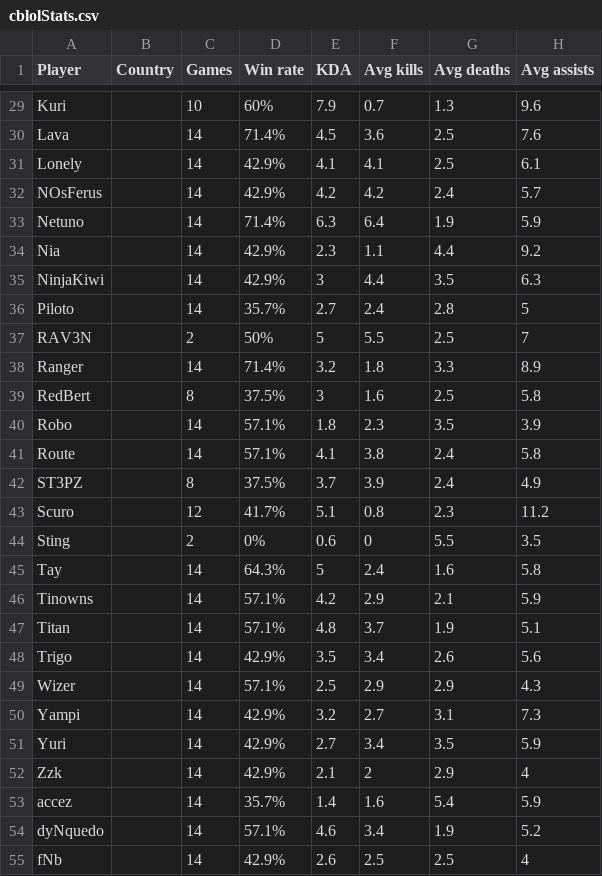
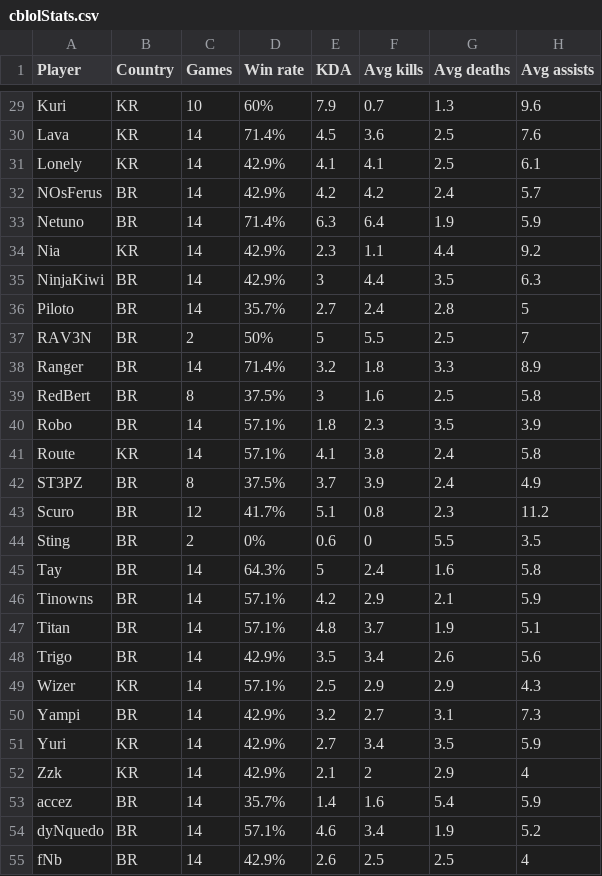
Before and after one commit to GuiMunizPB/Cblol-Players-Stats, a CSV file: cblolStats.csv, drawn as a sheet; only a part is shown, gaps mark what is left out; the diff covers the shown part only; the diff names each change by its address in the sheet, - before the commit and + after, or states it on an @@ line.

```diff
--- a/cblolStats.csv
+++ b/cblolStats.csv
-B29:B31 (Country): (empty)
+B29:B31 (Country): KR
-B32:B33 (Country): (empty)
+B32:B33 (Country): BR
-B34 (Country): (empty)
+B34 (Country): KR
-B35:B40 (Country): (empty)
+B35:B40 (Country): BR
-B41 (Country): (empty)
+B41 (Country): KR
-B42:B48 (Country): (empty)
+B42:B48 (Country): BR
-B49 (Country): (empty)
+B49 (Country): KR
-B50 (Country): (empty)
+B50 (Country): BR
-B51:B52 (Country): (empty)
+B51:B52 (Country): KR
-B53:B55 (Country): (empty)
+B53:B55 (Country): BR
```
Also changed, not shown: 31 edited cells elsewhere in this file.
